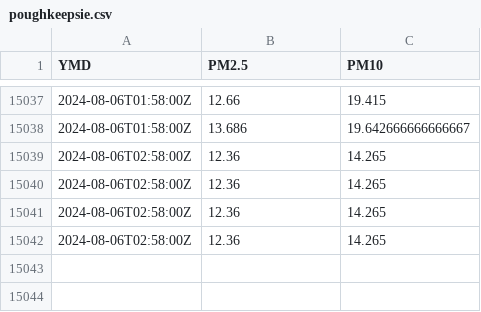
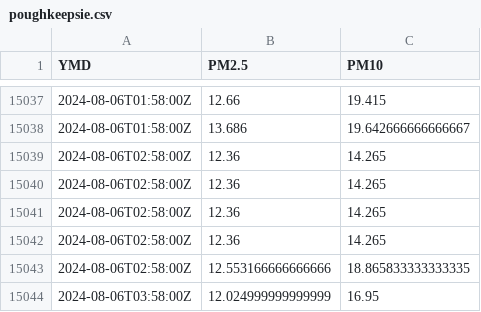
Before and after one commit to bardcesh/Poughkeepsie, a CSV file: data/poughkeepsie.csv, drawn as a sheet; only a part is shown, gaps mark what is left out.

Commit message:
GH ACTION Headlines Tue Aug  6 09:21:13 UTC 2024

```diff
--- a/data/poughkeepsie.csv
+++ b/data/poughkeepsie.csv
@@ -15042 +15042,3 @@ YMD,PM2.5,PM10
 2024-08-06T02:58:00Z,12.36,14.265
+2024-08-06T02:58:00Z,12.553166666666666,18.865833333333335
+2024-08-06T03:58:00Z,12.024999999999999,16.95
```
